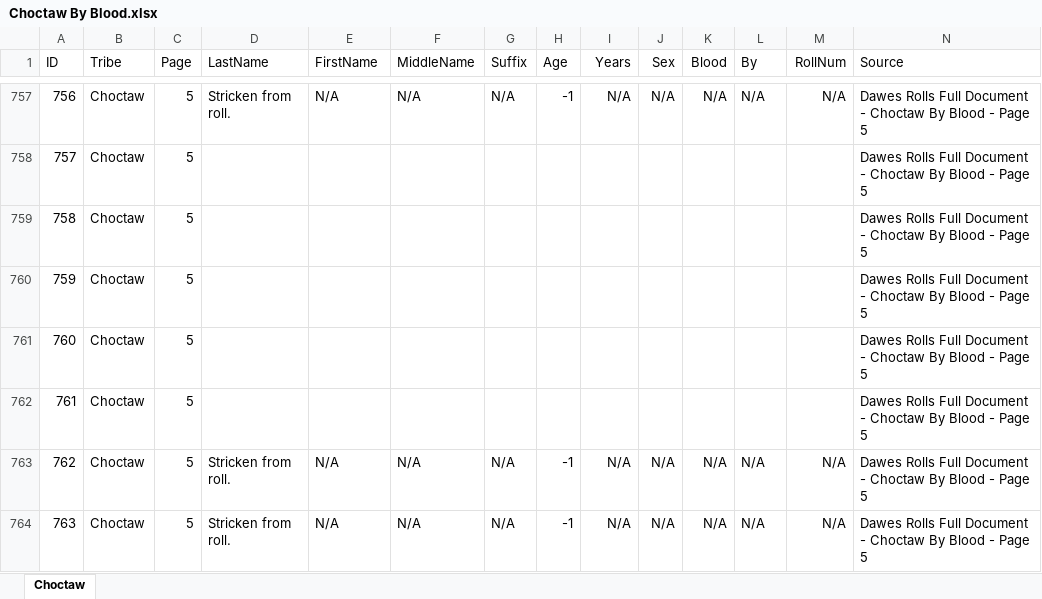
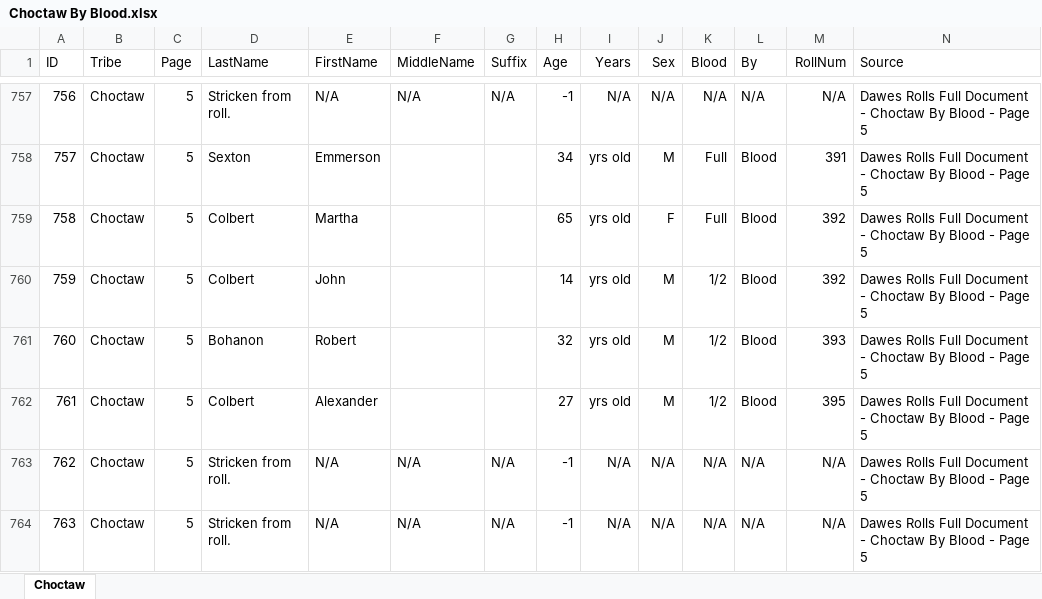
Before and after one commit to DeeRice/MySoftware, an Excel workbook: DawesRollsViewer/Dawes Rolls One Document/Choctaw/Choctaw By Blood.xlsx, sheet Choctaw, drawn as a sheet; only a part is shown, gaps mark what is left out; values as stored, in another font and other column widths than the file's, no borders; the diff covers the shown part only; the diff names each change by its address in the sheet, - before the commit and + after, or states it on an @@ line.

Commit message:
added more data to choctaw by blood

```diff
--- a/DawesRollsViewer/Dawes Rolls One Document/Choctaw/Choctaw By Blood.xlsx (sheet Choctaw)
+++ b/DawesRollsViewer/Dawes Rolls One Document/Choctaw/Choctaw By Blood.xlsx (sheet Choctaw)
-D758 (LastName): (empty)
+D758 (LastName): Sexton
-E758 (FirstName): (empty)
+E758 (FirstName): Emmerson
-H758 (Age): (empty)
+H758 (Age): 34
-I758:I762 (Years): (empty)
+I758:I762 (Years): yrs old
-J758 (Sex): (empty)
+J758 (Sex): M
-K758:K759 (Blood): (empty)
+K758:K759 (Blood): Full
-L758:L762 (By): (empty)
+L758:L762 (By): Blood
-M758 (RollNum): (empty)
+M758 (RollNum): 391
-D759:D760 (LastName): (empty)
+D759:D760 (LastName): Colbert
-E759 (FirstName): (empty)
+E759 (FirstName): Martha
-H759 (Age): (empty)
+H759 (Age): 65
-J759 (Sex): (empty)
+J759 (Sex): F
-M759:M760 (RollNum): (empty)
+M759:M760 (RollNum): 392
-E760 (FirstName): (empty)
+E760 (FirstName): John
-H760 (Age): (empty)
+H760 (Age): 14
-J760:J762 (Sex): (empty)
+J760:J762 (Sex): M
-K760:K762 (Blood): (empty)
+K760:K762 (Blood): 1/2
-D761 (LastName): (empty)
+D761 (LastName): Bohanon
-E761 (FirstName): (empty)
+E761 (FirstName): Robert
-H761 (Age): (empty)
+H761 (Age): 32
-M761 (RollNum): (empty)
+M761 (RollNum): 393
-D762 (LastName): (empty)
+D762 (LastName): Colbert
-E762 (FirstName): (empty)
+E762 (FirstName): Alexander
-H762 (Age): (empty)
+H762 (Age): 27
-M762 (RollNum): (empty)
+M762 (RollNum): 395
```
Also changed, not shown: 384 edited cells elsewhere in this sheet.
